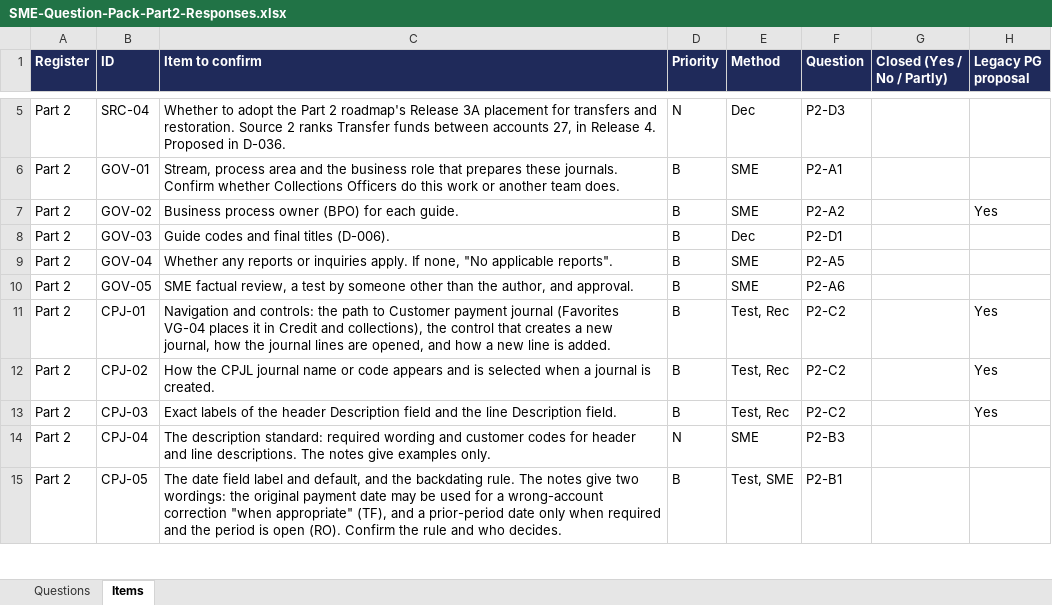
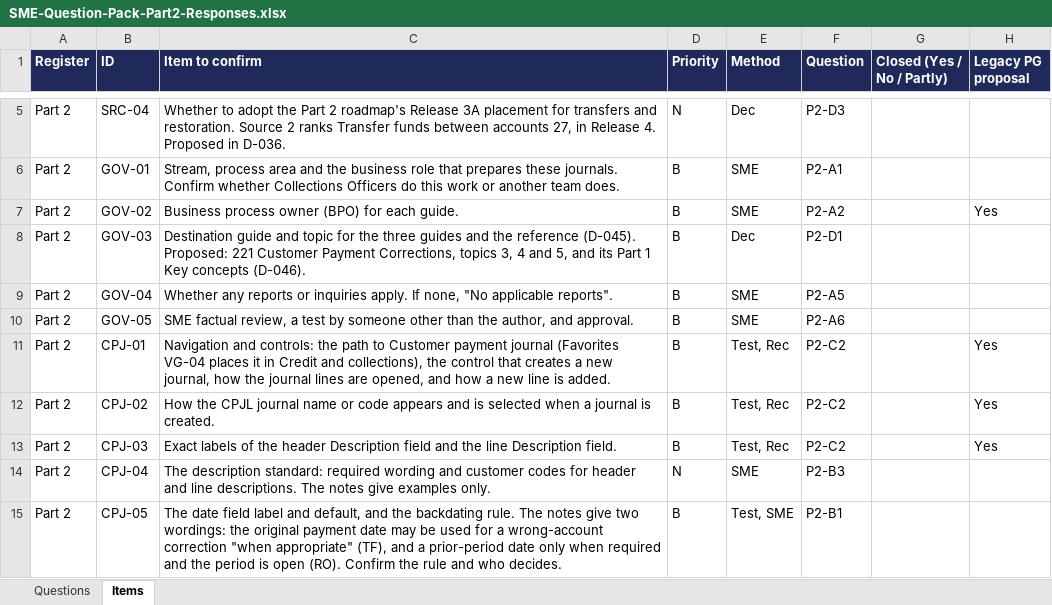
Before and after one commit to Kintukka2/PG-Builder, an Excel workbook: ar-collections-learning/03-validation/SME-Question-Pack-Part2-Responses.xlsx, sheet Items, drawn as a sheet; only a part is shown, gaps mark what is left out; values as stored, in another font and other column widths than the file's, no borders; the diff names each change by its address in the sheet, - before the commit and + after, or states it on an @@ line.

```diff
--- a/ar-collections-learning/03-validation/SME-Question-Pack-Part2-Responses.xlsx (sheet Items)
+++ b/ar-collections-learning/03-validation/SME-Question-Pack-Part2-Responses.xlsx (sheet Items)
-C8 (Item to confirm): Guide codes and final titles (D-006).
+C8 (Item to confirm): Destination guide and topic for the three guides and the reference (D-045). Proposed: 221 Customer Payment Corrections, topics 3, 4 and 5, and its Part 1 Key concepts (D-046).
```
Also changed, not shown: sheet Questions, ar-collections-learning/03-validation/SME-Question-Pack-Responses.xlsx, 55 other files.
